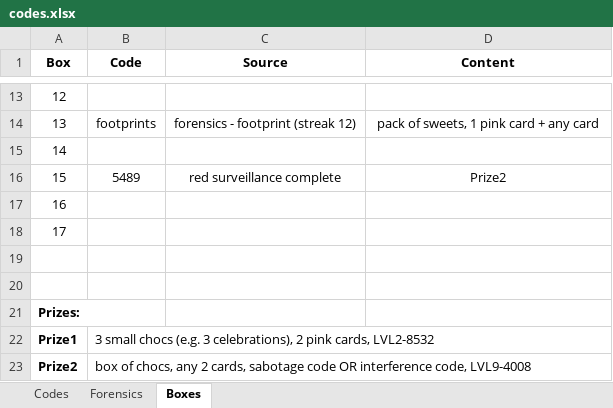
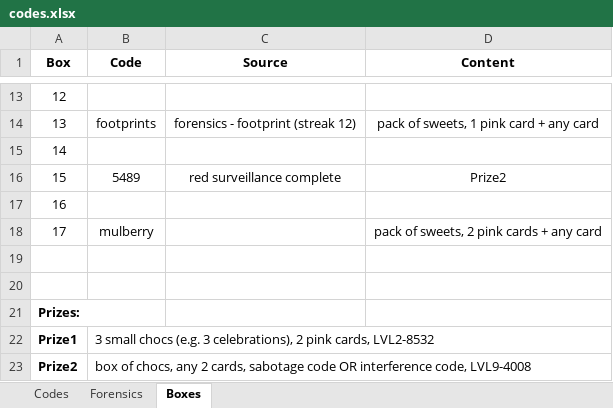
Before and after one commit to danday74/csi, an Excel workbook: codes.xlsx, sheet Boxes, drawn as a sheet; only a part is shown, gaps mark what is left out; values as stored, in another font and other column widths than the file's, no borders; the diff names each change by its address in the sheet, - before the commit and + after, or states it on an @@ line.

```diff
--- a/codes.xlsx (sheet Boxes)
+++ b/codes.xlsx (sheet Boxes)
-B18 (Code): (empty)
+B18 (Code): mulberry
-D18 (Content): (empty)
+D18 (Content): pack of sweets, 2 pink cards + any card
```
Also changed, not shown: sheet Forensics, 1 other file.
